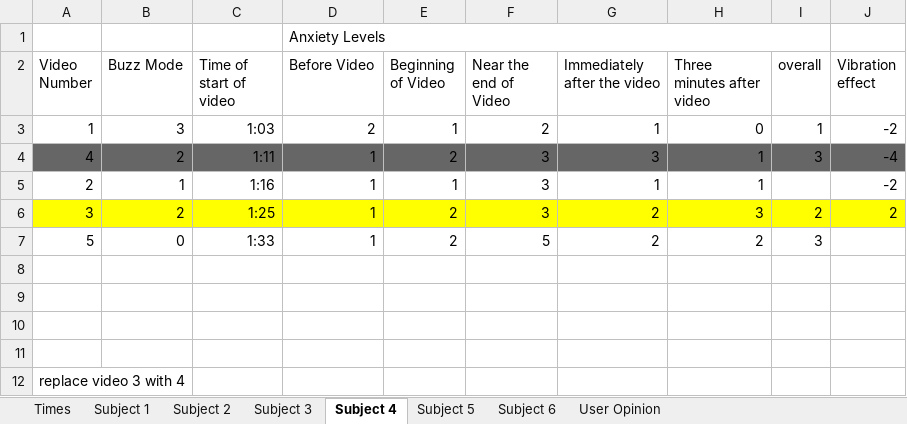
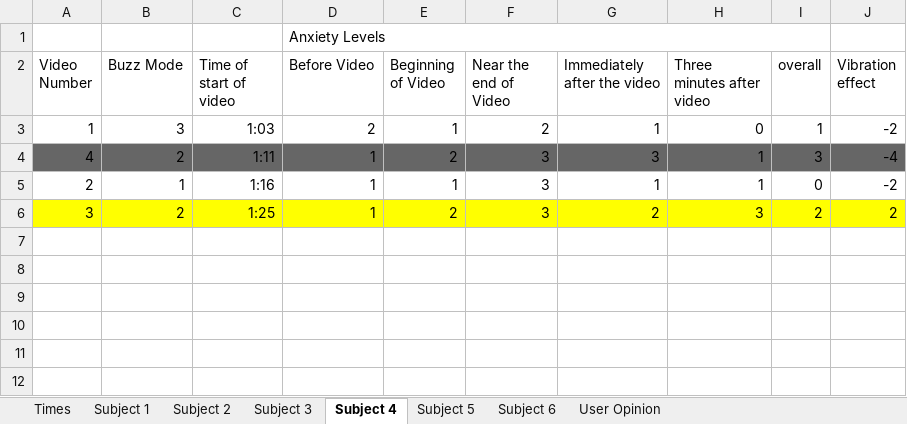
Before and after one commit to AdamSteinberg1/BuzzBuzz, an Excel workbook: Data Analysis/Subject Data.xlsx, sheet Subject 4, drawn as a sheet; values as stored, in another font and other column widths than the file's, no borders; charts and pictures not drawn; the diff names each change by its address in the sheet, - before the commit and + after, or states it on an @@ line.

```diff
--- a/Data Analysis/Subject Data.xlsx (sheet Subject 4)
+++ b/Data Analysis/Subject Data.xlsx (sheet Subject 4)
-I5 (overall): (empty)
+I5 (overall): 0
-row 7: 5 | 0 | 1:33 | 1 | 2 | 5 | 2 | 2 | 3
-row 8: (empty)
-row 9: (empty)
-row 10: (empty)
-row 11: (empty)
-row 12: replace video 3 with 4
```
Also changed, not shown: sheet Subject 6, sheet Subject 2, sheet Subject 3, sheet Subject 5, sheet Subject 1, formulas that keep their value, charts or pictures, 16 other files.
